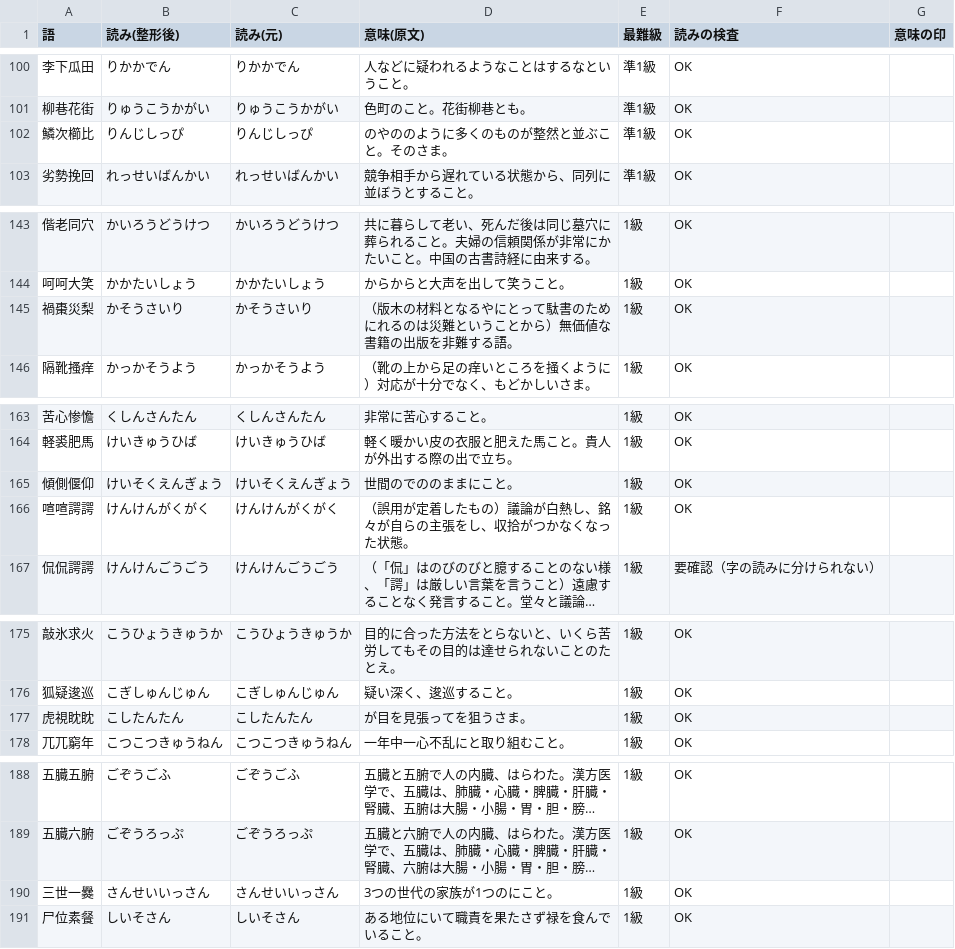
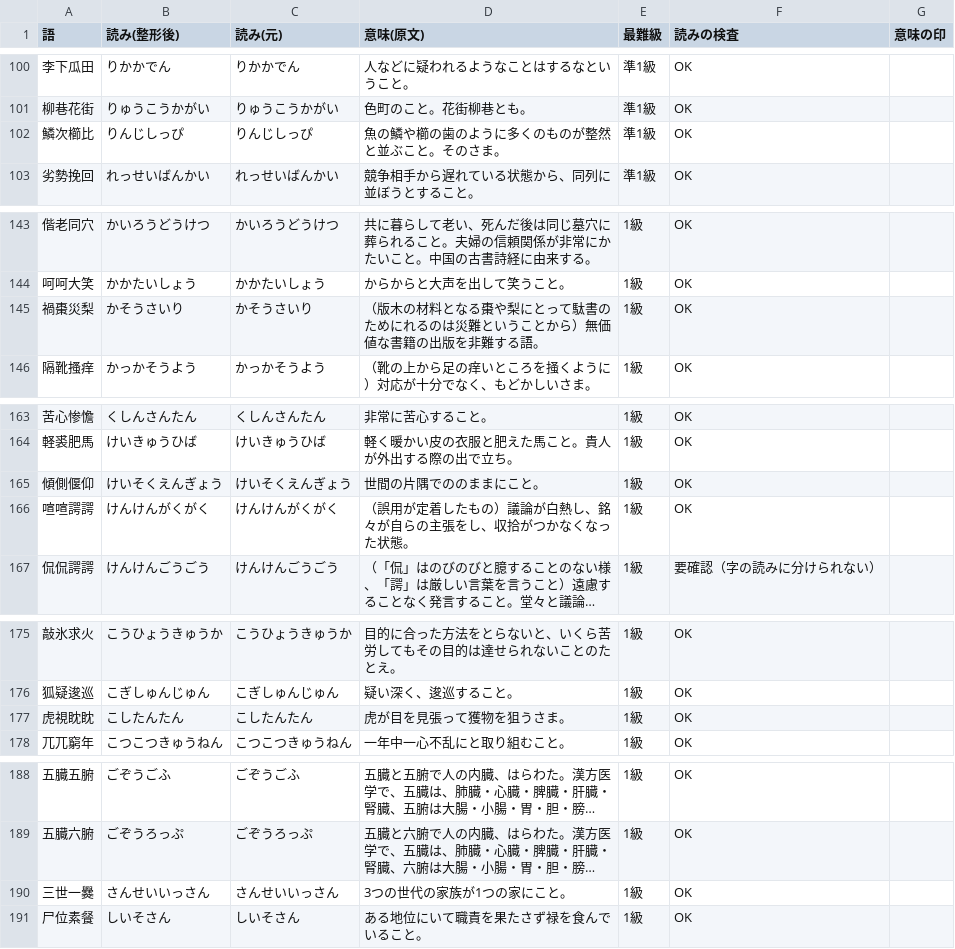
Before and after one commit to zka32101/ukalab_kanken, a TSV file: scripts/data/upper_yoji_candidates.tsv, drawn as a sheet; only a part is shown, gaps mark what is left out; long unchanged cells end in …; the diff covers the shown part only; the diff names each change by its address in the sheet, - before the commit and + after, or states it on an @@ line.

```diff
--- a/scripts/data/upper_yoji_candidates.tsv
+++ b/scripts/data/upper_yoji_candidates.tsv
-D102 (意味(原文)): のやののように多くのものが整然と並ぶこと。そのさま。
+D102 (意味(原文)): 魚の鱗や櫛の歯のように多くのものが整然と並ぶこと。そのさま。
-D145 (意味(原文)): …料となるやにとって…
+D145 (意味(原文)): …料となる棗や梨にとって…
-D165 (意味(原文)): 世間のでののままにこと。
+D165 (意味(原文)): 世間の片隅でののままにこと。
-D177 (意味(原文)): が目を見張ってを狙うさま。
+D177 (意味(原文)): 虎が目を見張って獲物を狙うさま。
-D190 (意味(原文)): 3つの世代の家族が1つのにこと。
+D190 (意味(原文)): 3つの世代の家族が1つの家にこと。
```
Also changed, not shown: 13 edited cells elsewhere in this file, 6 other files.
